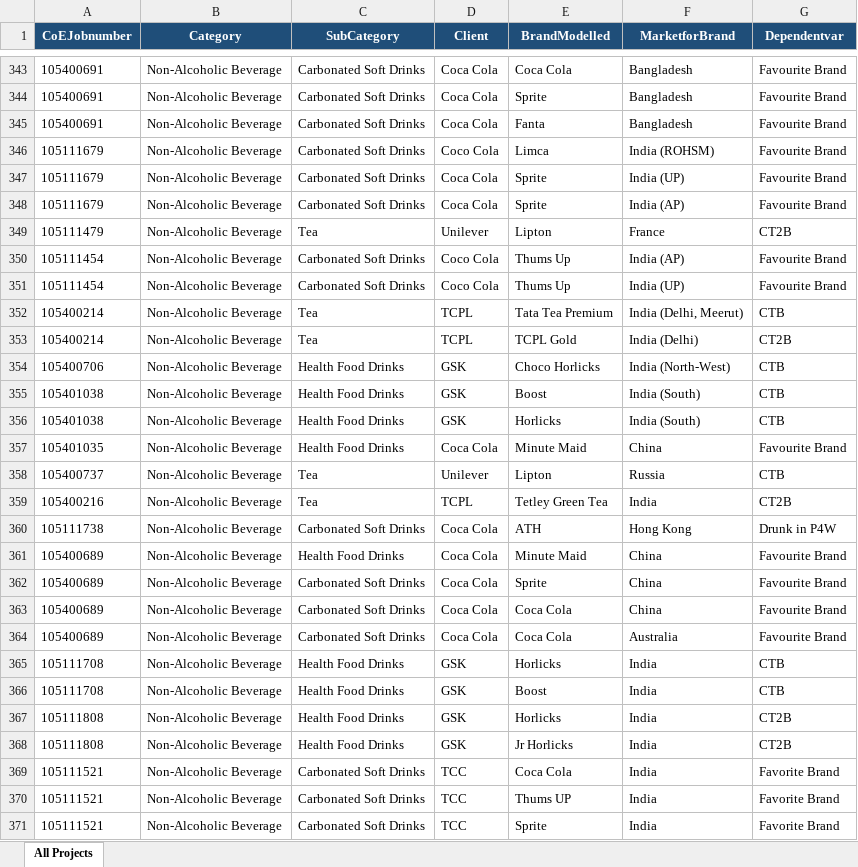
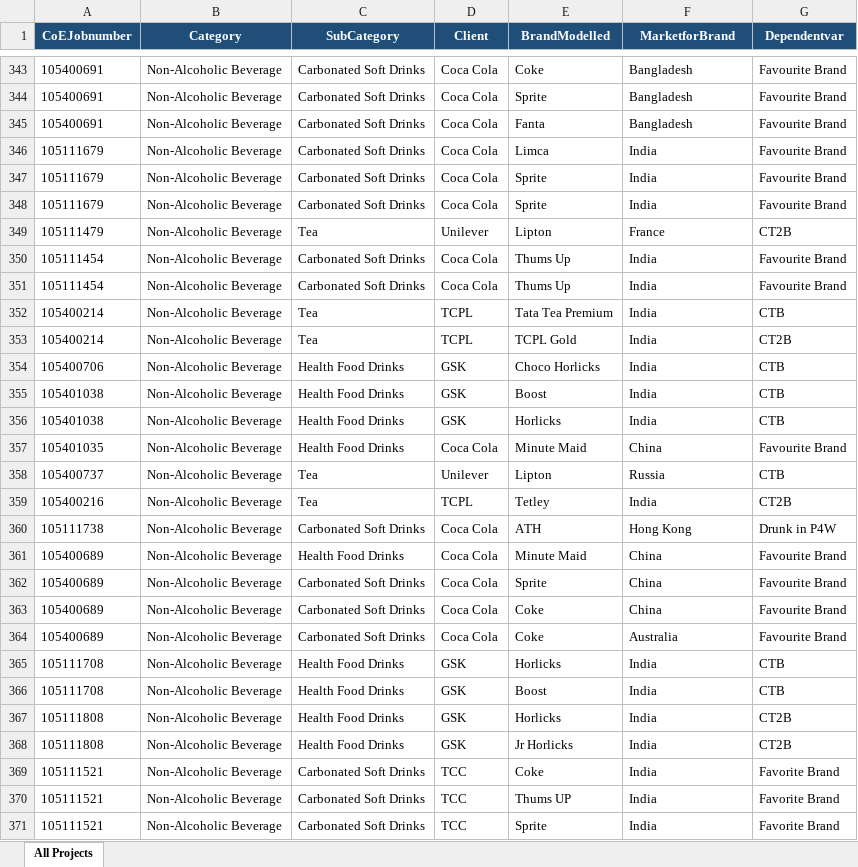
Before and after one commit to kumkumkumbarahalli-lab/Trial3Chatbot, an Excel workbook: data/Complete-DB.xlsx, sheet All Projects, drawn as a sheet; only a part is shown, gaps mark what is left out; values as stored, in another font and other column widths than the file's, no borders; the diff covers the shown part only; the diff names each change by its address in the sheet, - before the commit and + after, or states it on an @@ line.

```diff
--- a/data/Complete-DB.xlsx (sheet All Projects)
+++ b/data/Complete-DB.xlsx (sheet All Projects)
-E343 (BrandModelled): Coca Cola
+E343 (BrandModelled): Coke
-D346 (Client): Coco Cola
+D346 (Client): Coca Cola
-F346 (MarketforBrand): India (ROHSM)
+F346 (MarketforBrand): India
-F347 (MarketforBrand): India (UP)
+F347 (MarketforBrand): India
-F348 (MarketforBrand): India (AP)
+F348 (MarketforBrand): India
-D350:D351 (Client): Coco Cola
+D350:D351 (Client): Coca Cola
-F350 (MarketforBrand): India (AP)
+F350 (MarketforBrand): India
-F351 (MarketforBrand): India (UP)
+F351 (MarketforBrand): India
-F352 (MarketforBrand): India (Delhi, Meerut)
+F352 (MarketforBrand): India
-F353 (MarketforBrand): India (Delhi)
+F353 (MarketforBrand): India
-F354 (MarketforBrand): India (North-West)
+F354 (MarketforBrand): India
-F355:F356 (MarketforBrand): India (South)
+F355:F356 (MarketforBrand): India
-E359 (BrandModelled): Tetley Green Tea
+E359 (BrandModelled): Tetley
-E363:E364 (BrandModelled): Coca Cola
+E363:E364 (BrandModelled): Coke
-E369 (BrandModelled): Coca Cola
+E369 (BrandModelled): Coke
```
Also changed, not shown: 335 edited cells and cell formats elsewhere in this sheet, data/Factors-DB.xlsx, 20 other files.
